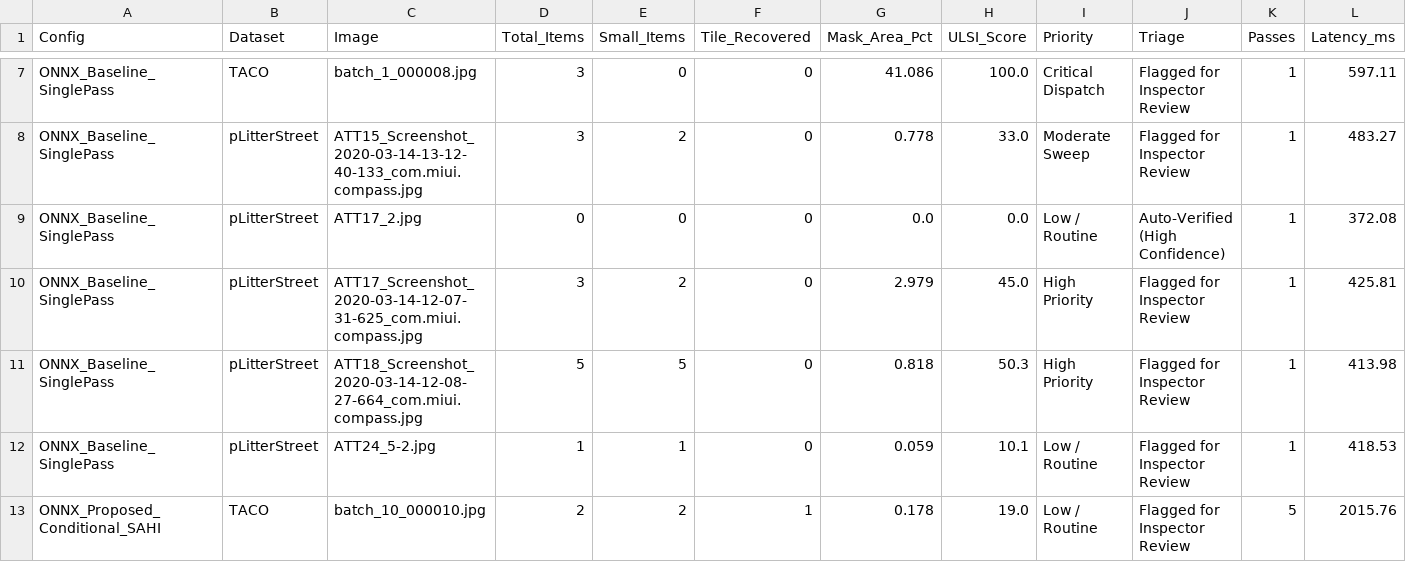
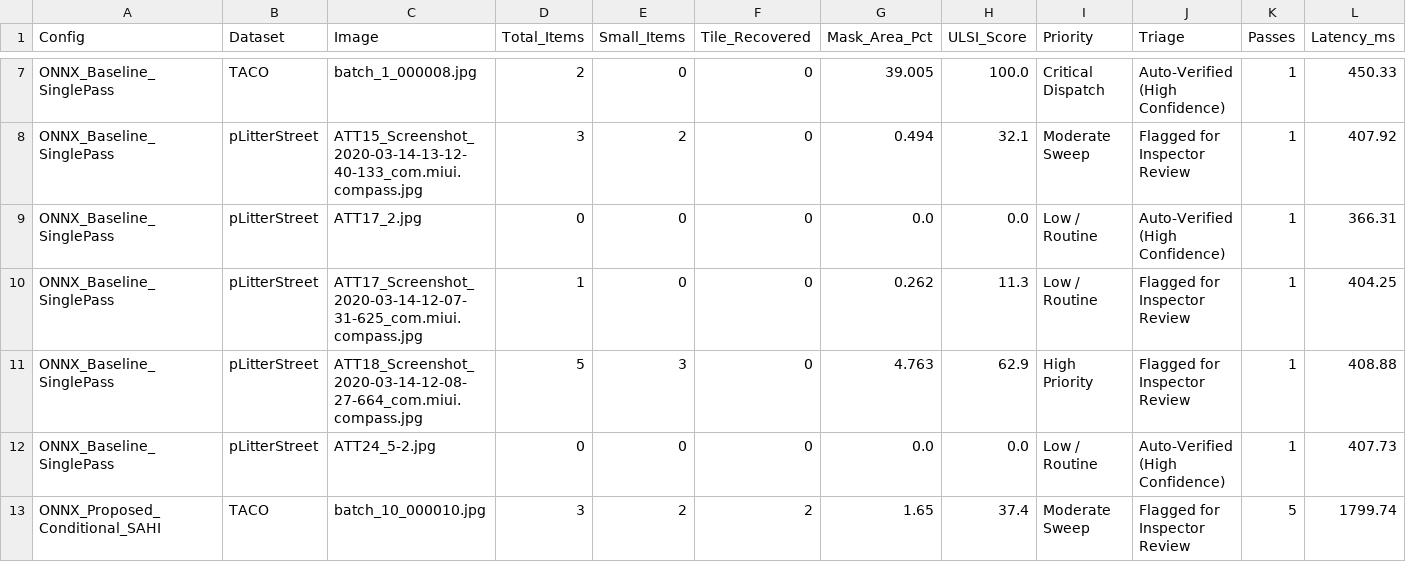
Before and after one commit to EmmahOwens/Litter-Detection, a CSV file: outputs/sample_scene_comparison.csv, drawn as a sheet; only a part is shown, gaps mark what is left out; the diff covers the shown part only; the diff names each change by its address in the sheet, - before the commit and + after, or states it on an @@ line.

```diff
--- a/outputs/sample_scene_comparison.csv
+++ b/outputs/sample_scene_comparison.csv
-D7 (Total_Items): 3
+D7 (Total_Items): 2
-G7 (Mask_Area_Pct): 41.086
+G7 (Mask_Area_Pct): 39.005
-J7 (Triage): Flagged for Inspector Review
+J7 (Triage): Auto-Verified (High Confidence)
-L7 (Latency_ms): 597.11
+L7 (Latency_ms): 450.33
-G8 (Mask_Area_Pct): 0.778
+G8 (Mask_Area_Pct): 0.494
-H8 (ULSI_Score): 33.0
+H8 (ULSI_Score): 32.1
-L8 (Latency_ms): 483.27
+L8 (Latency_ms): 407.92
-L9 (Latency_ms): 372.08
+L9 (Latency_ms): 366.31
-D10 (Total_Items): 3
+D10 (Total_Items): 1
-E10 (Small_Items): 2
+E10 (Small_Items): 0
-G10 (Mask_Area_Pct): 2.979
+G10 (Mask_Area_Pct): 0.262
-H10 (ULSI_Score): 45.0
+H10 (ULSI_Score): 11.3
-I10 (Priority): High Priority
+I10 (Priority): Low / Routine
-L10 (Latency_ms): 425.81
+L10 (Latency_ms): 404.25
-E11 (Small_Items): 5
+E11 (Small_Items): 3
-G11 (Mask_Area_Pct): 0.818
+G11 (Mask_Area_Pct): 4.763
-H11 (ULSI_Score): 50.3
+H11 (ULSI_Score): 62.9
-L11 (Latency_ms): 413.98
+L11 (Latency_ms): 408.88
-D12 (Total_Items): 1
+D12 (Total_Items): 0
-E12 (Small_Items): 1
+E12 (Small_Items): 0
-G12 (Mask_Area_Pct): 0.059
+G12 (Mask_Area_Pct): 0.0
-H12 (ULSI_Score): 10.1
+H12 (ULSI_Score): 0.0
-J12 (Triage): Flagged for Inspector Review
+J12 (Triage): Auto-Verified (High Confidence)
-L12 (Latency_ms): 418.53
+L12 (Latency_ms): 407.73
-D13 (Total_Items): 2
+D13 (Total_Items): 3
-F13 (Tile_Recovered): 1
+F13 (Tile_Recovered): 2
-G13 (Mask_Area_Pct): 0.178
+G13 (Mask_Area_Pct): 1.65
-H13 (ULSI_Score): 19.0
+H13 (ULSI_Score): 37.4
-I13 (Priority): Low / Routine
+I13 (Priority): Moderate Sweep
-L13 (Latency_ms): 2015.76
+L13 (Latency_ms): 1799.74
```
Also changed, not shown: 1 added row, 1 removed row and 75 edited cells elsewhere in this file, outputs/municipal_inspection_log.csv, outputs/pc_deployment_benchmark.csv, 9 other files.
